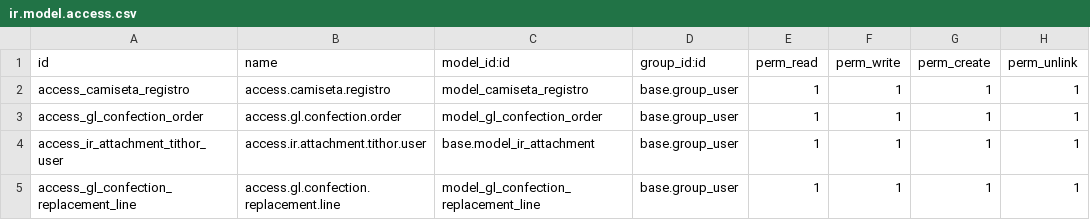
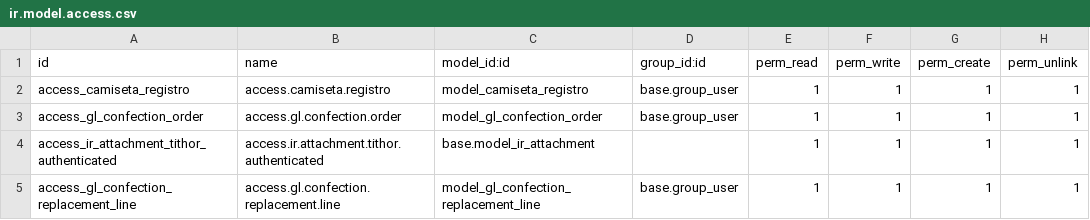
Before and after one commit to GenioLibre/custom_addons, a CSV file: gl_tithor/security/ir.model.access.csv, drawn as a sheet.

```diff
--- a/gl_tithor/security/ir.model.access.csv
+++ b/gl_tithor/security/ir.model.access.csv
@@ -3,3 +3,3 @@ access_camiseta_registro,access.camiseta.registro,model_camiseta_registro,base.g
 access_gl_confection_order,access.gl.confection.order,model_gl_confection_order,base.group_user,1,1,1,1
-access_ir_attachment_tithor_user,access.ir.attachment.tithor.user,base.model_ir_attachment,base.group_user,1,1,1,1
+access_ir_attachment_tithor_authenticated,access.ir.attachment.tithor.authenticated,base.model_ir_attachment,,1,1,1,1
 access_gl_confection_replacement_line,access.gl.confection.replacement.line,model_gl_confection_replacement_line,base.group_user,1,1,1,1
```
Also changed, not shown: 3 other files.
